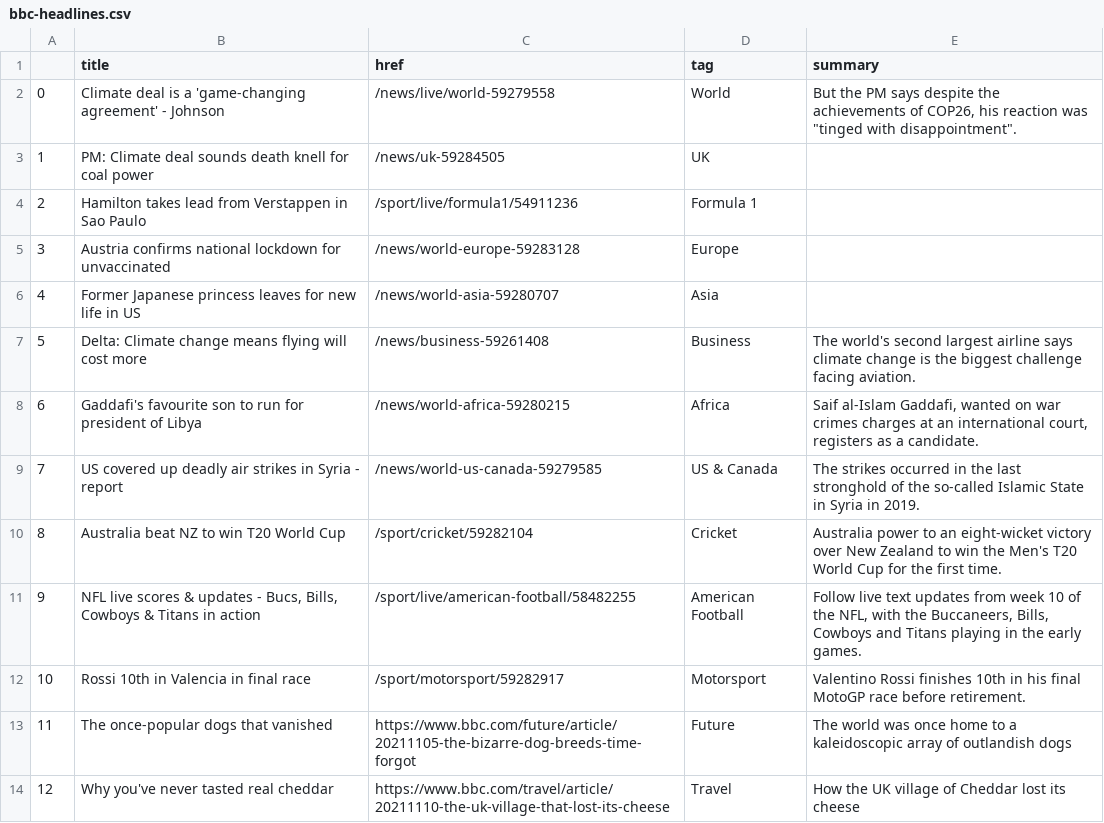
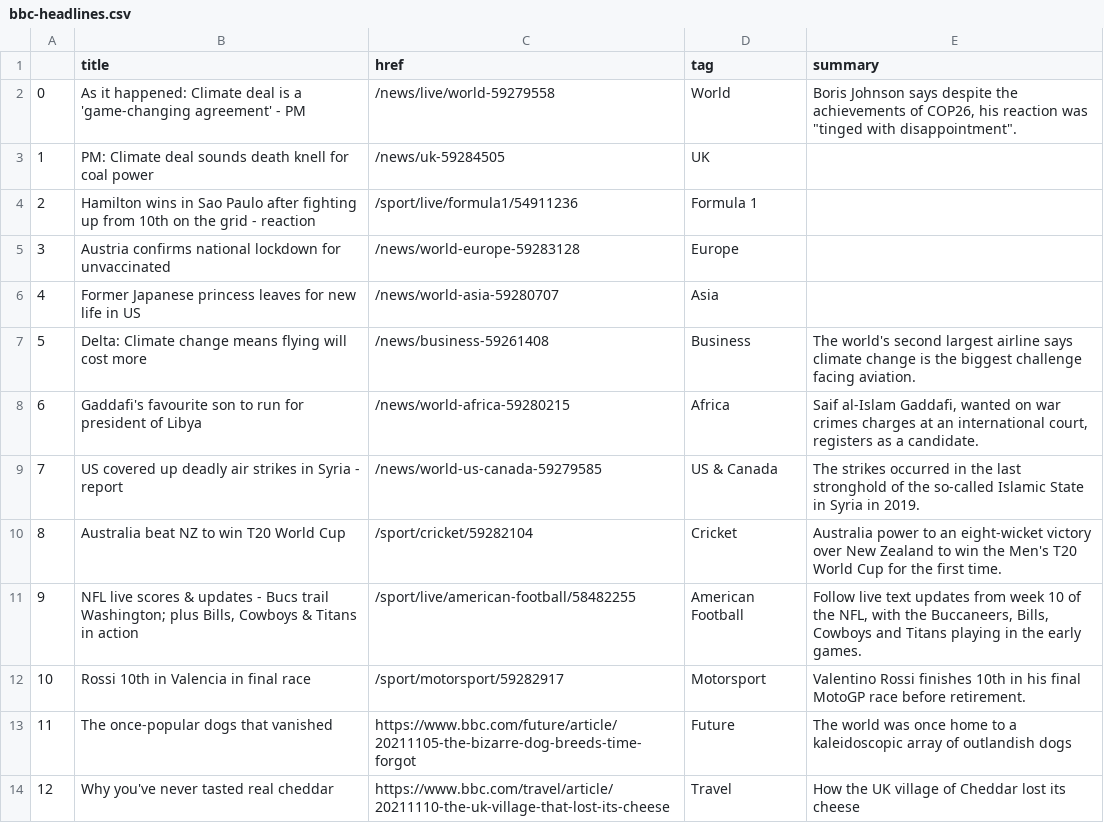
Before and after one commit to joaquin-rosado/automatic-scraper, a CSV file: bbc-headlines.csv, drawn as a sheet; only a part is shown.

```diff
--- a/bbc-headlines.csv
+++ b/bbc-headlines.csv
@@ -1,5 +1,5 @@
 ,title,href,tag,summary
-0,Climate deal is a 'game-changing agreement' - Johnson,/news/live/world-59279558,World,"But the PM says despite the achievements of COP26, his reaction was ""tinged with disappointment""."
+0,As it happened: Climate deal is a 'game-changing agreement' - PM,/news/live/world-59279558,World,"Boris Johnson says despite the achievements of COP26, his reaction was ""tinged with disappointment""."
 1,PM: Climate deal sounds death knell for coal power,/news/uk-59284505,UK,
-2,Hamilton takes lead from Verstappen in Sao Paulo,/sport/live/formula1/54911236,Formula 1,
+2,Hamilton wins in Sao Paulo after fighting up from 10th on the grid - reaction,/sport/live/formula1/54911236,Formula 1,
 3,Austria confirms national lockdown for unvaccinated,/news/world-europe-59283128,Europe,
@@ -10,3 +10,3 @@
 8,Australia beat NZ to win T20 World Cup,/sport/cricket/59282104,Cricket,Australia power to an eight-wicket victory over New Zealand to win the Men's T20 World Cup for the first time.
-9,"NFL live scores & updates - Bucs, Bills, Cowboys & Titans in action",/sport/live/american-football/58482255,American Football,"Follow live text updates from week 10 of the NFL, with the Buccaneers, Bills, Cowboys and Titans playing in the early games."
+9,"NFL live scores & updates - Bucs trail Washington; plus Bills, Cowboys & Titans in action",/sport/live/american-football/58482255,American Football,"Follow live text updates from week 10 of the NFL, with the Buccaneers, Bills, Cowboys and Titans playing in the early games."
 10,Rossi 10th in Valencia in final race,/sport/motorsport/59282917,Motorsport,Valentino Rossi finishes 10th in his final MotoGP race before retirement.
```
